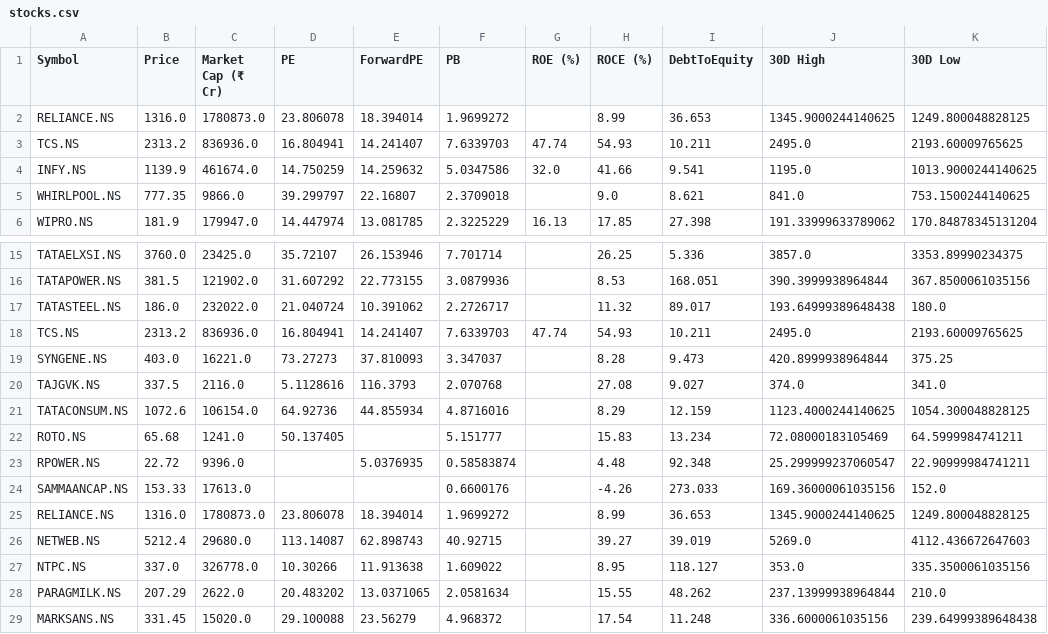
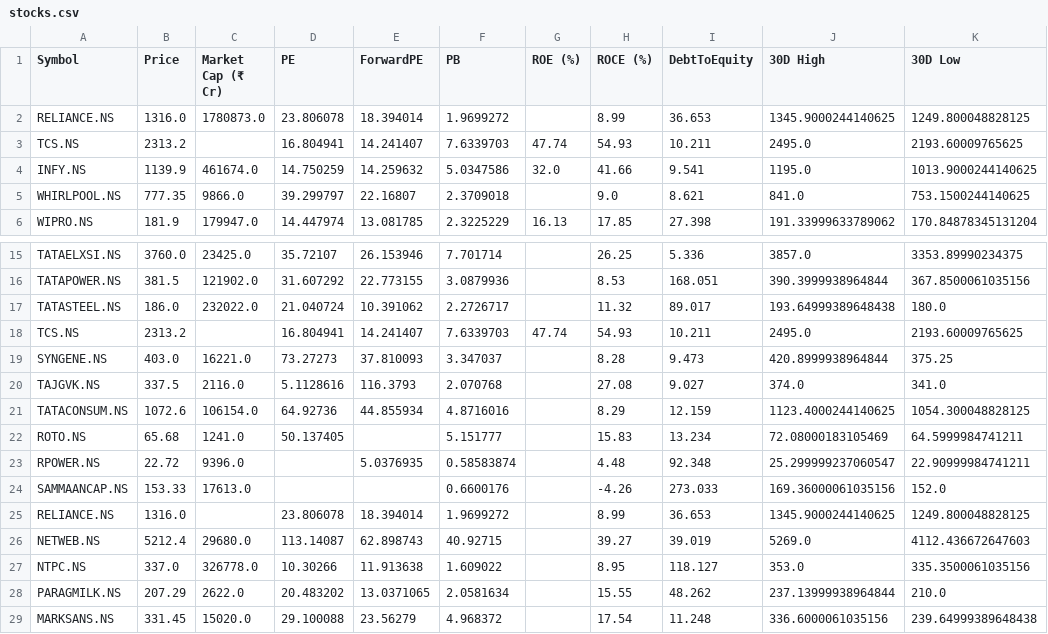
Before and after one commit to rsh-lab/nse-stock-dashboard, a CSV file: stocks.csv, drawn as a sheet; only a part is shown, gaps mark what is left out; the diff names each change by its address in the sheet, - before the commit and + after, or states it on an @@ line.

```diff
--- a/stocks.csv
+++ b/stocks.csv
-C3 (Market Cap (₹ Cr)): 836936.0
+C3 (Market Cap (₹ Cr)): (empty)
-C18 (Market Cap (₹ Cr)): 836936.0
+C18 (Market Cap (₹ Cr)): (empty)
-C25 (Market Cap (₹ Cr)): 1780873.0
+C25 (Market Cap (₹ Cr)): (empty)
```
